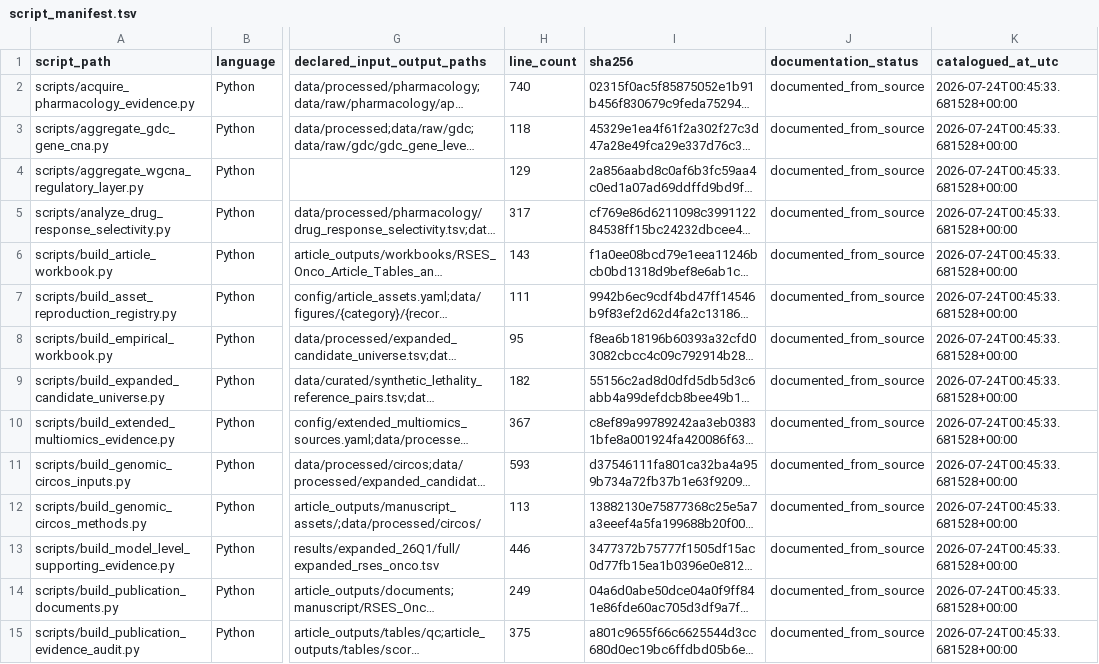
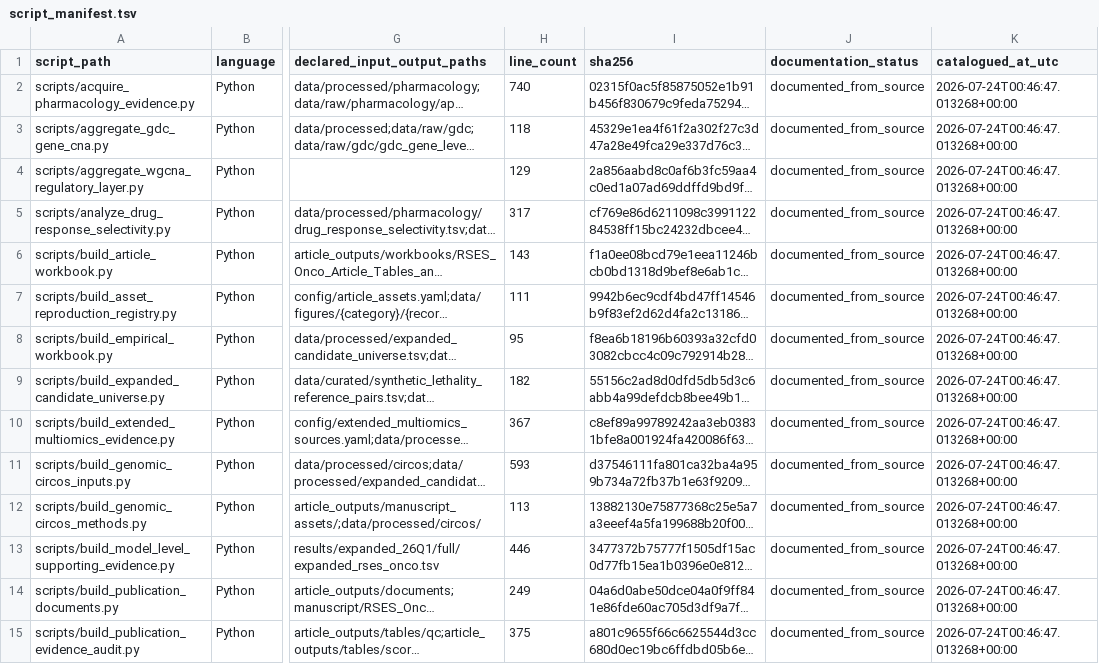
Before and after one commit to mattoslmp/SynLeth-RSES-NISE, a TSV file: docs/script_manifest.tsv, drawn as a sheet; only a part is shown, gaps mark what is left out; long unchanged cells end in …; the diff covers the shown part only; the diff names each change by its address in the sheet, - before the commit and + after, or states it on an @@ line.

```diff
--- a/docs/script_manifest.tsv
+++ b/docs/script_manifest.tsv
-K2:K15 (catalogued_at_utc): 2026-07-24T00:45:33.681528+00:00
+K2:K15 (catalogued_at_utc): 2026-07-24T00:46:47.013268+00:00
```
Also changed, not shown: 1 added row and 110 edited cells elsewhere in this file, 1 other file.
